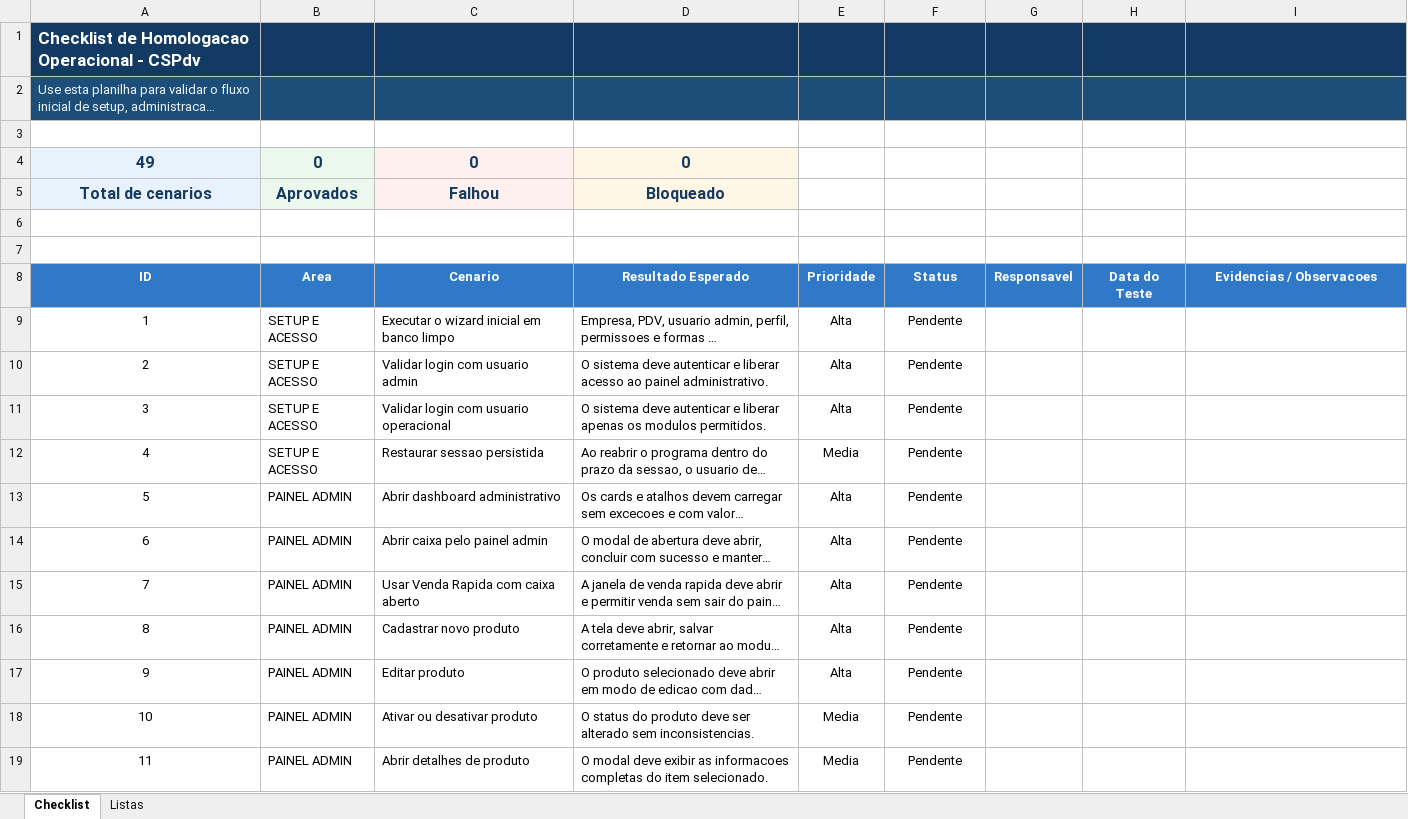
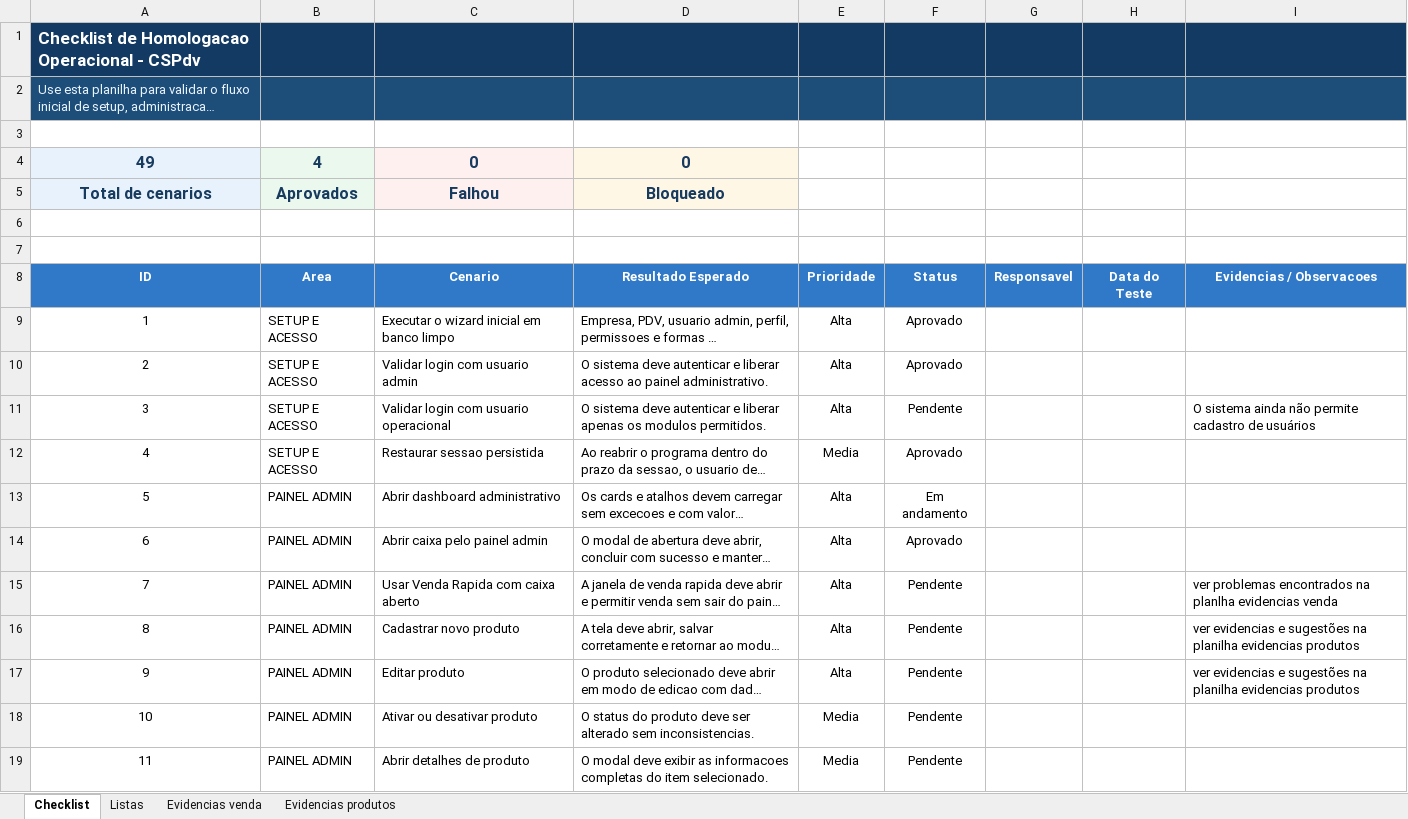
Before and after one commit to iuryruansc/cspdv, an Excel workbook: docs/homologacao/checklist_homologacao_operacional.xlsx, sheet Checklist, drawn as a sheet; only a part is shown; long unchanged cells end in …; values as stored, in another font and other column widths than the file's, no borders; the diff names each change by its address in the sheet, - before the commit and + after, or states it on an @@ line.

```diff
--- a/docs/homologacao/checklist_homologacao_operacional.xlsx (sheet Checklist)
+++ b/docs/homologacao/checklist_homologacao_operacional.xlsx (sheet Checklist)
+sheet tab: Evidencias venda
+sheet tab: Evidencias produtos
-B4: 0
+B4: 4
-F9:F10: Pendente
+F9:F10: Aprovado
-I11: (empty)
+I11: O sistema ainda não permite cadastro de usuários
-F12: Pendente
+F12: Aprovado
-F13: Pendente
+F13: Em andamento
-F14: Pendente
+F14: Aprovado
-I15: (empty)
+I15: ver problemas encontrados na planlha evidencias venda
-I16:I17: (empty)
+I16:I17: ver evidencias e sugestões na planilha evidencias produtos
```
Also changed, not shown: 1 other file.
